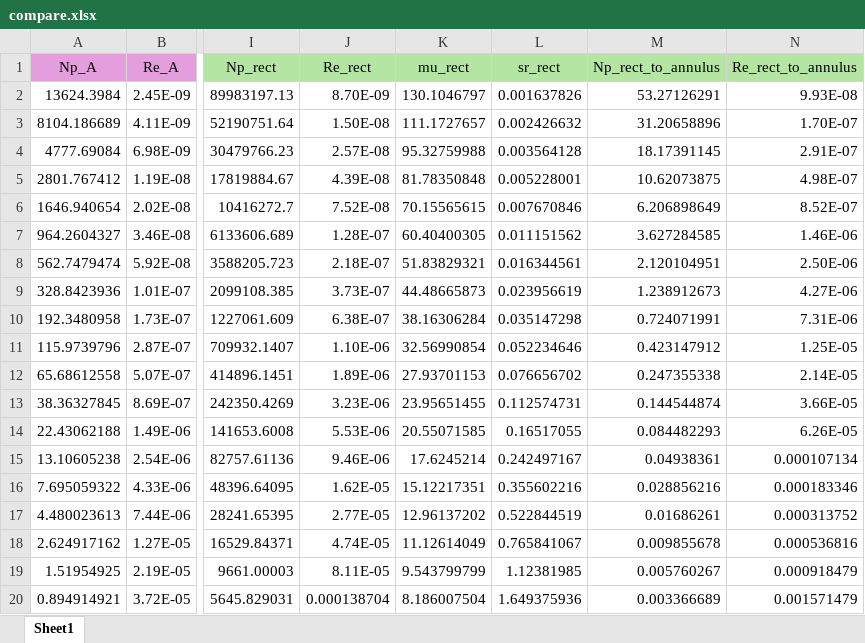
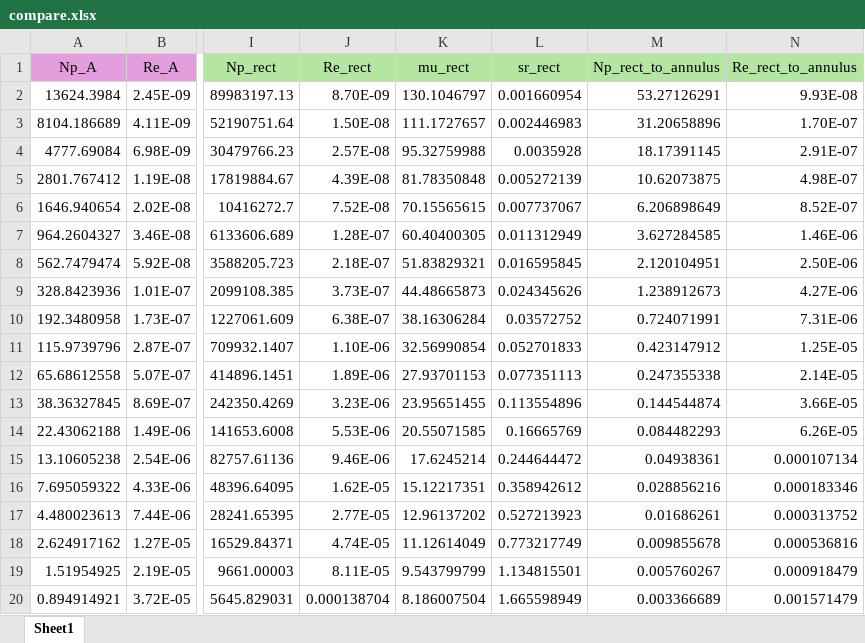
Before and after one commit to huukhai249/Newton-Raphson-Matlab, an Excel workbook: compare.xlsx, sheet Sheet1, drawn as a sheet; only a part is shown, gaps mark what is left out; values as stored, in another font and other column widths than the file's, no borders; the diff names each change by its address in the sheet, - before the commit and + after, or states it on an @@ line.

```diff
--- a/compare.xlsx (sheet Sheet1)
+++ b/compare.xlsx (sheet Sheet1)
-L2 (sr_rect): 0.001637826
+L2 (sr_rect): 0.001660954
-L3 (sr_rect): 0.002426632
+L3 (sr_rect): 0.002446983
-L4 (sr_rect): 0.003564128
+L4 (sr_rect): 0.0035928
-L5 (sr_rect): 0.005228001
+L5 (sr_rect): 0.005272139
-L6 (sr_rect): 0.007670846
+L6 (sr_rect): 0.007737067
-L7 (sr_rect): 0.011151562
+L7 (sr_rect): 0.011312949
-L8 (sr_rect): 0.016344561
+L8 (sr_rect): 0.016595845
-L9 (sr_rect): 0.023956619
+L9 (sr_rect): 0.024345626
-L10 (sr_rect): 0.035147298
+L10 (sr_rect): 0.03572752
-L11 (sr_rect): 0.052234646
+L11 (sr_rect): 0.052701833
-L12 (sr_rect): 0.076656702
+L12 (sr_rect): 0.077351113
-L13 (sr_rect): 0.112574731
+L13 (sr_rect): 0.113554896
-L14 (sr_rect): 0.16517055
+L14 (sr_rect): 0.16665769
-L15 (sr_rect): 0.242497167
+L15 (sr_rect): 0.244644472
-L16 (sr_rect): 0.355602216
+L16 (sr_rect): 0.358942612
-L17 (sr_rect): 0.522844519
+L17 (sr_rect): 0.527213923
-L18 (sr_rect): 0.765841067
+L18 (sr_rect): 0.773217749
-L19 (sr_rect): 1.12381985
+L19 (sr_rect): 1.134815501
-L20 (sr_rect): 1.649375936
+L20 (sr_rect): 1.665598949
```
Also changed, not shown: 8 other files.
